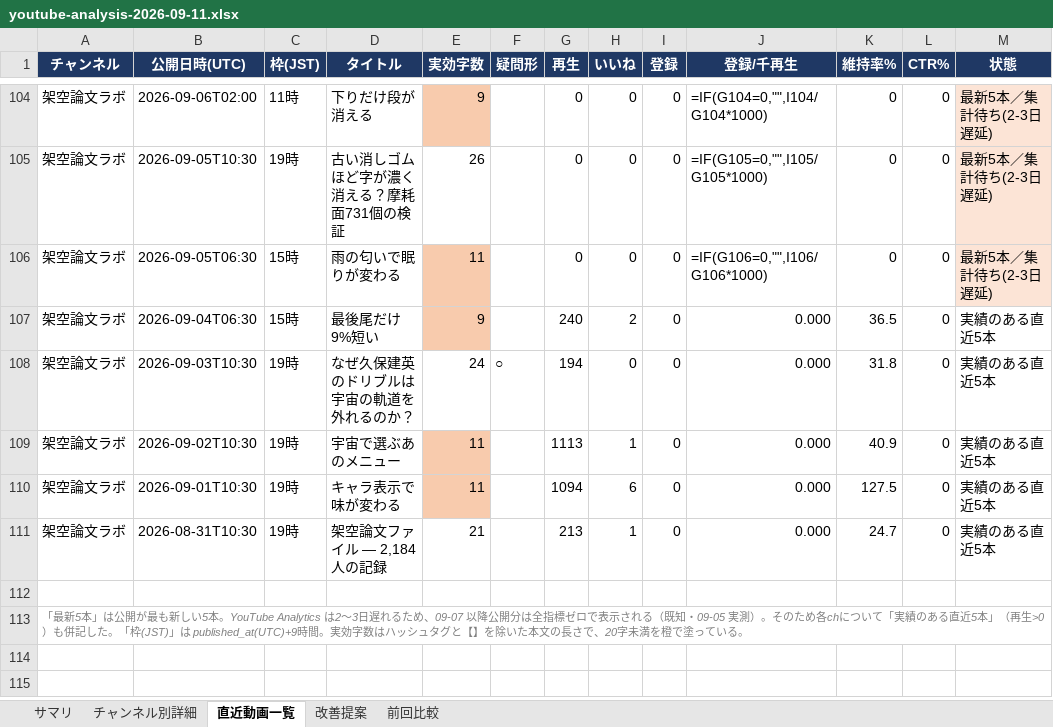
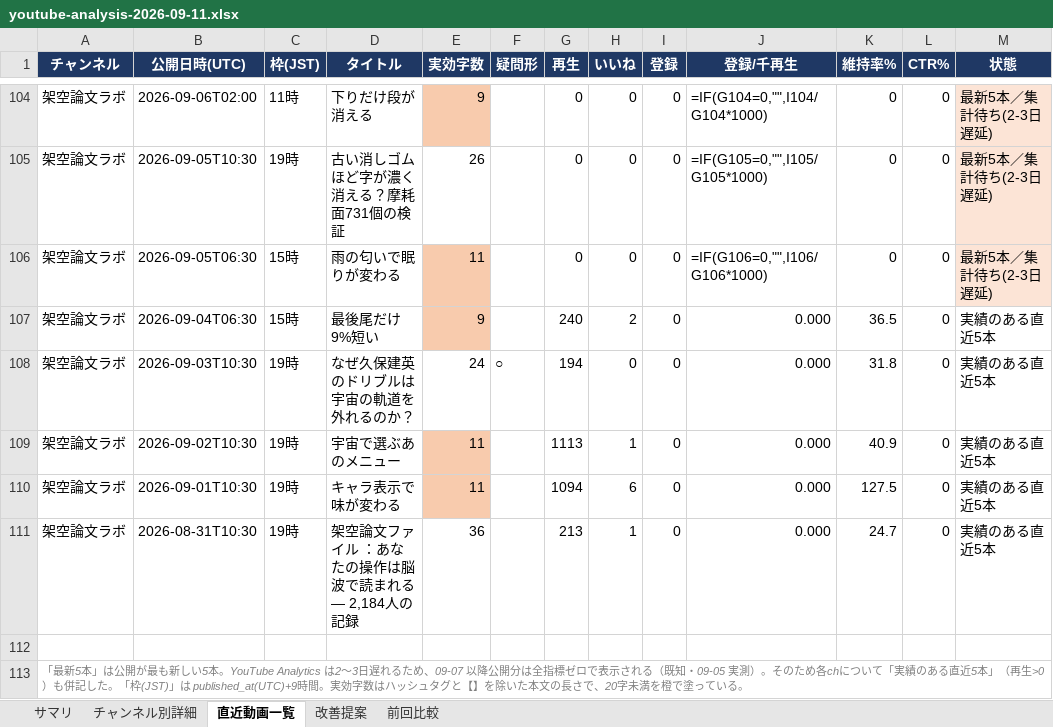
Before and after one commit to rikoandmakoto-ops/youtube-factory, an Excel workbook: reports/youtube-analysis-2026-09-11.xlsx, sheet 直近動画一覧, drawn as a sheet; only a part is shown, gaps mark what is left out; values as stored, in another font and other column widths than the file's, no borders; formulas without a stored value are shown as written; the diff names each change by its address in the sheet, - before the commit and + after, or states it on an @@ line.

```diff
--- a/reports/youtube-analysis-2026-09-11.xlsx (sheet 直近動画一覧)
+++ b/reports/youtube-analysis-2026-09-11.xlsx (sheet 直近動画一覧)
-D111 (タイトル): 架空論文ファイル — 2,184人の記録
+D111 (タイトル): 架空論文ファイル ：あなたの操作は脳波で読まれる — 2,184人の記録
-E111 (実効字数): 21
+E111 (実効字数): 36
```
Also changed, not shown: sheet サマリ, sheet チャンネル別詳細, sheet 改善提案, 1 other file.
